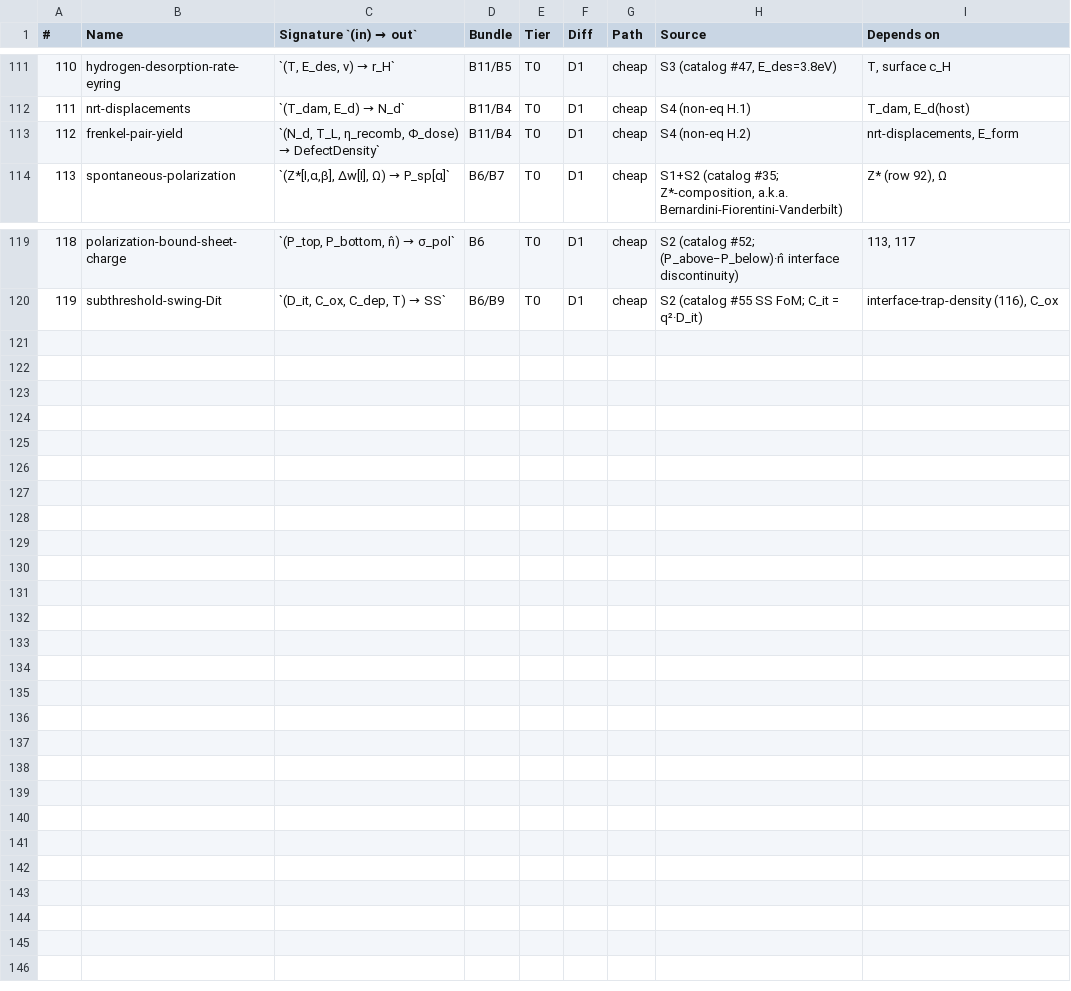
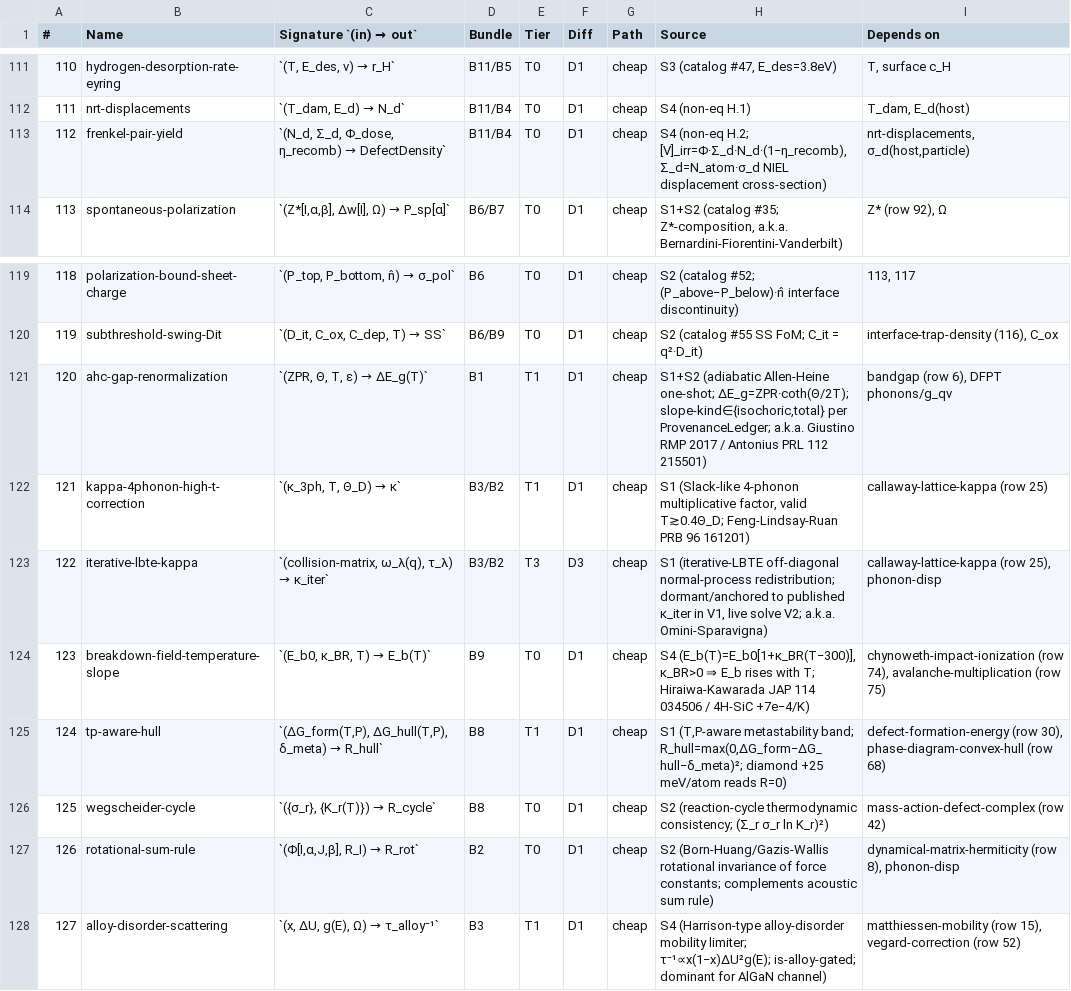
Before and after one commit to javier-alejandro-aristondo-flores/n-Op, a CSV file: physics/library/formulas/registry-manifest.csv, drawn as a sheet; only a part is shown, gaps mark what is left out.

```diff
--- a/physics/library/formulas/registry-manifest.csv
+++ b/physics/library/formulas/registry-manifest.csv
@@ -112,3 +112,3 @@
 111,nrt-displacements,"`(T_dam, E_d) → N_d`",B11/B4,T0,D1,cheap,"S4 (non-eq H.1)","T_dam, E_d(host)"
-112,frenkel-pair-yield,"`(N_d, T_L, η_recomb, Φ_dose) → DefectDensity`",B11/B4,T0,D1,cheap,"S4 (non-eq H.2)","nrt-displacements, E_form"
+112,frenkel-pair-yield,"`(N_d, Σ_d, Φ_dose, η_recomb) → DefectDensity`",B11/B4,T0,D1,cheap,"S4 (non-eq H.2; [V]_irr=Φ·Σ_d·N_d·(1−η_recomb), Σ_d=N_atom·σ_d NIEL displacement cross-section)","nrt-displacements, σ_d(host,particle)"
 113,spontaneous-polarization,"`(Z*[I,α,β], Δw[I], Ω) → P_sp[α]`",B6/B7,T0,D1,cheap,"S1+S2 (catalog #35; Z*-composition, a.k.a. Bernardini-Fiorentini-Vanderbilt)","Z* (row 92), Ω"
@@ -120 +120,9 @@
 119,subthreshold-swing-Dit,"`(D_it, C_ox, C_dep, T) → SS`",B6/B9,T0,D1,cheap,"S2 (catalog #55 SS FoM; C_it = q²·D_it)","interface-trap-density (116), C_ox"
+120,ahc-gap-renormalization,"`(ZPR, Θ, T, ε) → ΔE_g(T)`",B1,T1,D1,cheap,"S1+S2 (adiabatic Allen-Heine one-shot; ΔE_g=ZPR·coth(Θ/2T); slope-kind∈{isochoric,total} per ProvenanceLedger; a.k.a. Giustino RMP 2017 / Antonius PRL 112 215501)","bandgap (row 6), DFPT phonons/g_qν"
+121,kappa-4phonon-high-t-correction,"`(κ_3ph, T, Θ_D) → κ`",B3/B2,T1,D1,cheap,"S1 (Slack-like 4-phonon multiplicative factor, valid T≳0.4Θ_D; Feng-Lindsay-Ruan PRB 96 161201)","callaway-lattice-kappa (row 25)"
+122,iterative-lbte-kappa,"`(collision-matrix, ω_λ(q), τ_λ) → κ_iter`",B3/B2,T3,D3,cheap,"S1 (iterative-LBTE off-diagonal normal-process redistribution; dormant/anchored to published κ_iter in V1, live solve V2; a.k.a. Omini-Sparavigna)","callaway-lattice-kappa (row 25), phonon-disp"
+123,breakdown-field-temperature-slope,"`(E_b0, κ_BR, T) → E_b(T)`",B9,T0,D1,cheap,"S4 (E_b(T)=E_b0[1+κ_BR(T−300)], κ_BR>0 ⇒ E_b rises with T; Hiraiwa-Kawarada JAP 114 034506 / 4H-SiC +7e−4/K)","chynoweth-impact-ionization (row 74), avalanche-multiplication (row 75)"
+124,tp-aware-hull,"`(ΔG_form(T,P), ΔG_hull(T,P), δ_meta) → R_hull`",B8,T1,D1,cheap,"S1 (T,P-aware metastability band; R_hull=max(0,ΔG_form−ΔG_hull−δ_meta)²; diamond +25 meV/atom reads R=0)","defect-formation-energy (row 30), phase-diagram-convex-hull (row 68)"
+125,wegscheider-cycle,"`({σ_r}, {K_r(T)}) → R_cycle`",B8,T0,D1,cheap,"S2 (reaction-cycle thermodynamic consistency; (Σ_r σ_r ln K_r)²)","mass-action-defect-complex (row 42)"
+126,rotational-sum-rule,"`(Φ[I,α,J,β], R_I) → R_rot`",B2,T0,D1,cheap,"S2 (Born-Huang/Gazis-Wallis rotational invariance of force constants; complements acoustic sum rule)","dynamical-matrix-hermiticity (row 8), phonon-disp"
+127,alloy-disorder-scattering,"`(x, ΔU, g(E), Ω) → τ_alloy⁻¹`",B3,T1,D1,cheap,"S4 (Harrison-type alloy-disorder mobility limiter; τ⁻¹∝x(1−x)ΔU²g(E); is-alloy-gated; dominant for AlGaN channel)","matthiessen-mobility (row 15), vegard-correction (row 52)"
```
Also changed, not shown: 25 other files.
